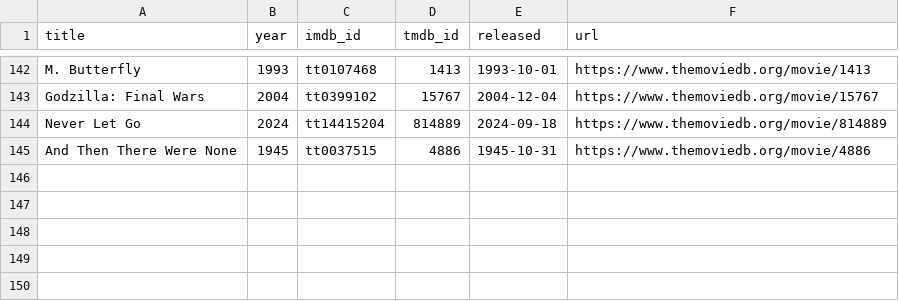
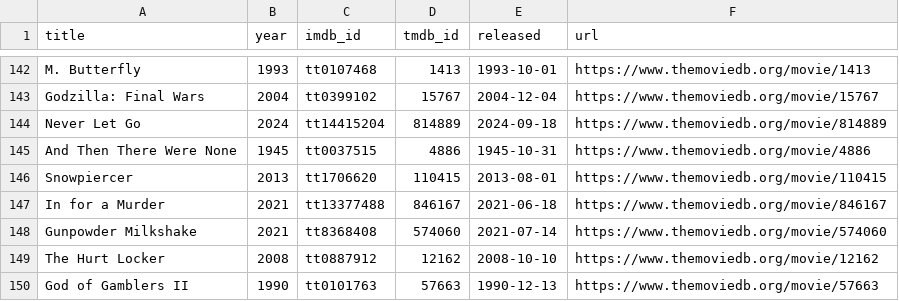
Before and after one commit to ThatMovieGuyOriginal/movie-feeds, a CSV file: movies/previously_used_movies.csv, drawn as a sheet; only a part is shown, gaps mark what is left out.

```diff
--- a/movies/previously_used_movies.csv
+++ b/movies/previously_used_movies.csv
@@ -145 +145,6 @@ title,year,imdb_id,tmdb_id,released,url
 "And Then There Were None","1945","tt0037515","4886","1945-10-31","https://www.themoviedb.org/movie/4886"
+"Snowpiercer","2013","tt1706620","110415","2013-08-01","https://www.themoviedb.org/movie/110415"
+"In for a Murder","2021","tt13377488","846167","2021-06-18","https://www.themoviedb.org/movie/846167"
+"Gunpowder Milkshake","2021","tt8368408","574060","2021-07-14","https://www.themoviedb.org/movie/574060"
+"The Hurt Locker","2008","tt0887912","12162","2008-10-10","https://www.themoviedb.org/movie/12162"
+"God of Gamblers II","1990","tt0101763","57663","1990-12-13","https://www.themoviedb.org/movie/57663"
```
Also changed, not shown: movies/daily_discovery.csv.
